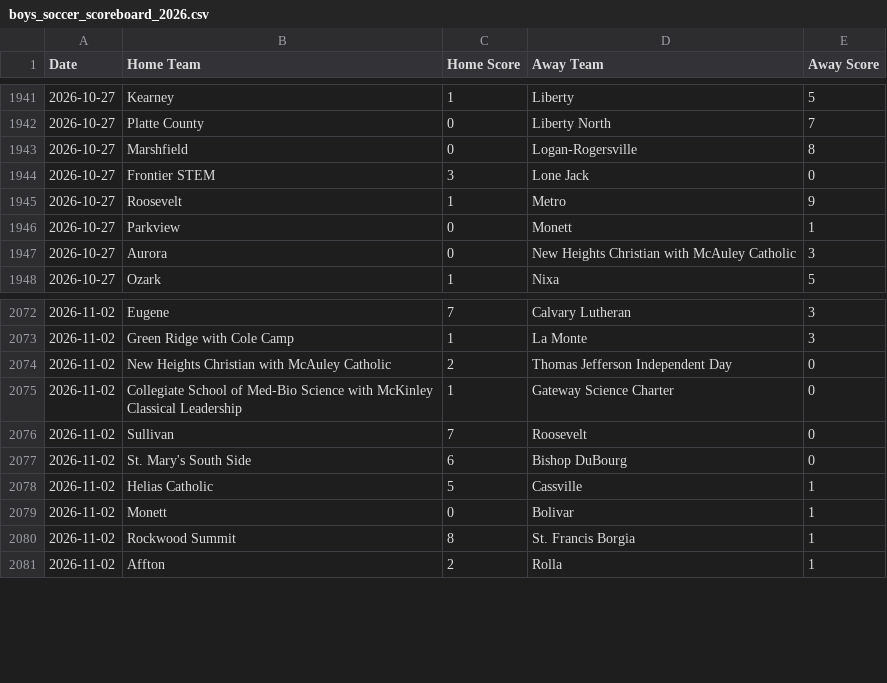
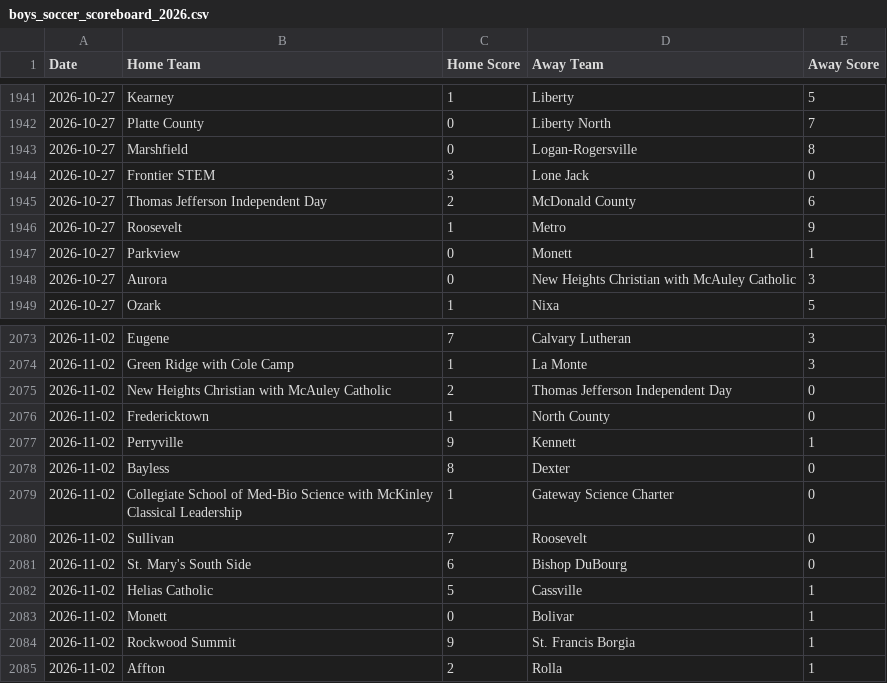
Before and after one commit to AllMOSports/Boys_Soccer_Ratings_2026, a CSV file: boys_soccer_scoreboard_2026.csv, drawn as a sheet; only a part is shown, gaps mark what is left out; the diff covers the shown part only.

```diff
--- a/boys_soccer_scoreboard_2026.csv
+++ b/boys_soccer_scoreboard_2026.csv
@@ -1944,2 +1944,3 @@ Date,Home Team,Home Score,Away Team,Away Score
 2026-10-27,Frontier STEM,3,Lone Jack,0
+2026-10-27,Thomas Jefferson Independent Day,2,McDonald County,6
 2026-10-27,Roosevelt,1,Metro,9
@@ -2074,2 +2075,5 @@ Date,Home Team,Home Score,Away Team,Away Score
 2026-11-02,New Heights Christian with McAuley Catholic,2,Thomas Jefferson Independent Day,0
+2026-11-02,Fredericktown,1,North County,0
+2026-11-02,Perryville,9,Kennett,1
+2026-11-02,Bayless,8,Dexter,0
 2026-11-02,Collegiate School of Med-Bio Science with McKinley Classical Leadership,1,Gateway Science Charter,0
@@ -2079,3 +2083,3 @@ Date,Home Team,Home Score,Away Team,Away Score
 2026-11-02,Monett,0,Bolivar,1
-2026-11-02,Rockwood Summit,8,St. Francis Borgia,1
+2026-11-02,Rockwood Summit,9,St. Francis Borgia,1
 2026-11-02,Affton,2,Rolla,1
```
Also changed, not shown: 35 added rows elsewhere in this file, boys_soccer_games_2026.csv, boys_soccer_games_2026_all.csv, 24 other files.
